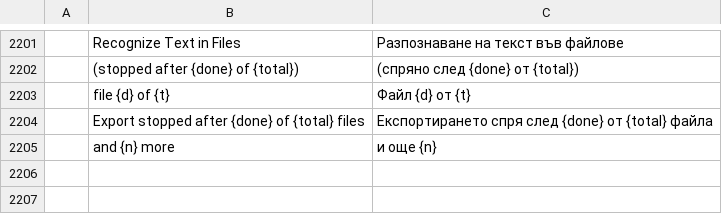
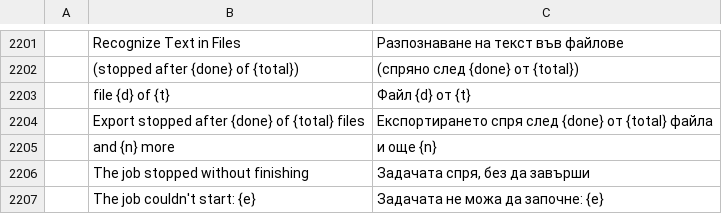
Before and after one commit to b-lincko/linkco-pdf, a TSV file: crates/ui-egui/src/i18n/bg.tsv, drawn as a sheet; only a part is shown, gaps mark what is left out; the diff names each change by its address in the sheet, - before the commit and + after, or states it on an @@ line.

```diff
--- a/crates/ui-egui/src/i18n/bg.tsv
+++ b/crates/ui-egui/src/i18n/bg.tsv
+row 2206:  | The job stopped without finishing | Задачата спря, без да завърши
+row 2207:  | The job couldn't start: {e} | Задачата не можа да започне: {e}
```
Also changed, not shown: crates/ui-egui/src/i18n/de.tsv, crates/ui-egui/src/i18n/ru.tsv, 23 other files.
